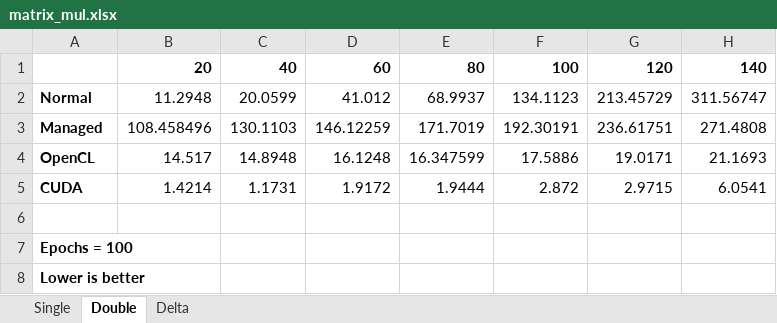
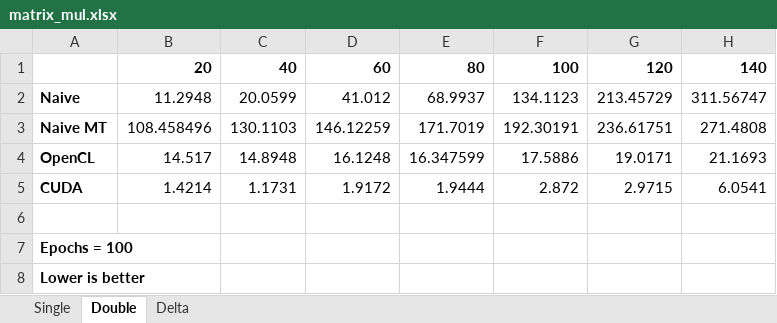
Before and after one commit to Aandreba/JML, an Excel workbook: bench/matrix_mul.xlsx, sheet Double, drawn as a sheet; only a part is shown; values as stored, in another font and other column widths than the file's, no borders; charts and pictures not drawn; the diff names each change by its address in the sheet, - before the commit and + after, or states it on an @@ line.

```diff
--- a/bench/matrix_mul.xlsx (sheet Double)
+++ b/bench/matrix_mul.xlsx (sheet Double)
-A2: Normal
+A2: Naive
-A3: Managed
+A3: Naive MT
```
Also changed, not shown: sheet Delta, sheet Single, charts or pictures, 18 other files.
